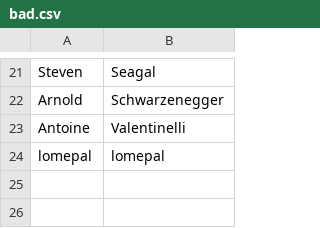
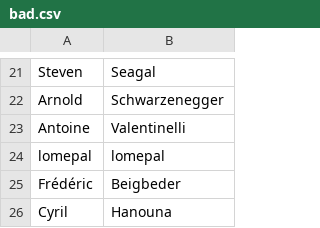
Before and after one commit to RBasile/Cancell-Addon, a CSV file: lists/bad.csv, drawn as a sheet; only a part is shown, gaps mark what is left out; the diff names each change by its address in the sheet, - before the commit and + after, or states it on an @@ line.

Commit message:
Update bad.csv

```diff
--- a/lists/bad.csv
+++ b/lists/bad.csv
+row 25: Frédéric | Beigbeder
+row 26: Cyril | Hanouna
```
